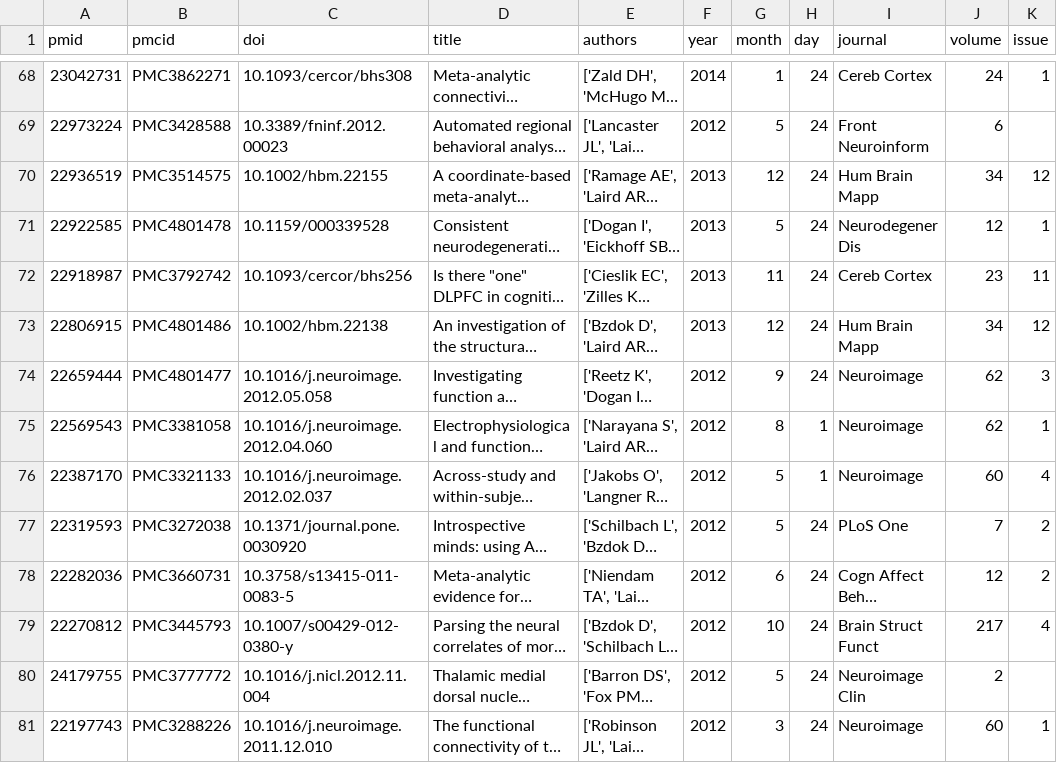
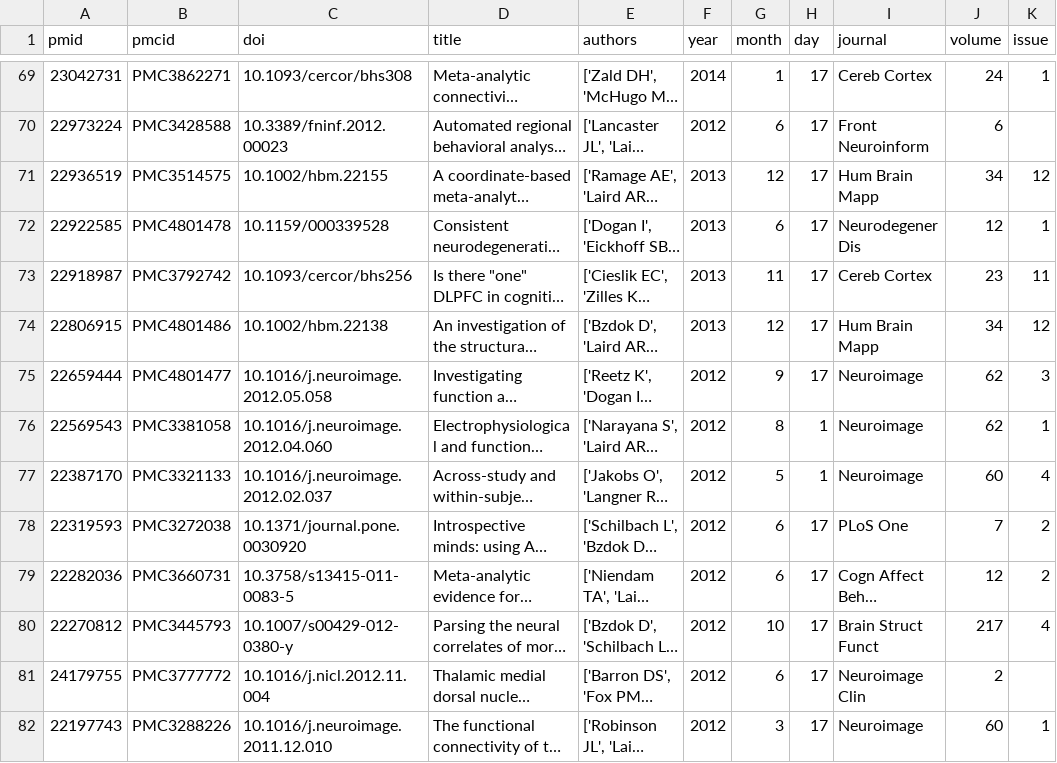
Before and after one commit to NBCLab/NBCLab.github.io, a CSV file: articles.csv, drawn as a sheet; only a part is shown, gaps mark what is left out; long unchanged cells end in …; addresses are those after the commit; the diff covers the shown part only; the diff names each change by its address in the sheet, - before the commit and + after, or states it on an @@ line.

```diff
--- a/articles.csv
+++ b/articles.csv
-H69:H75 (day): 24
+H69:H75 (day): 17
-G70 (month): 5
+G70 (month): 6
-G72 (month): 5
+G72 (month): 6
-G78 (month): 5
+G78 (month): 6
-H78:H82 (day): 24
+H78:H82 (day): 17
-G81 (month): 5
+G81 (month): 6
```
Also changed, not shown: 1 added row and 84 edited cells elsewhere in this file, 22 other files.
